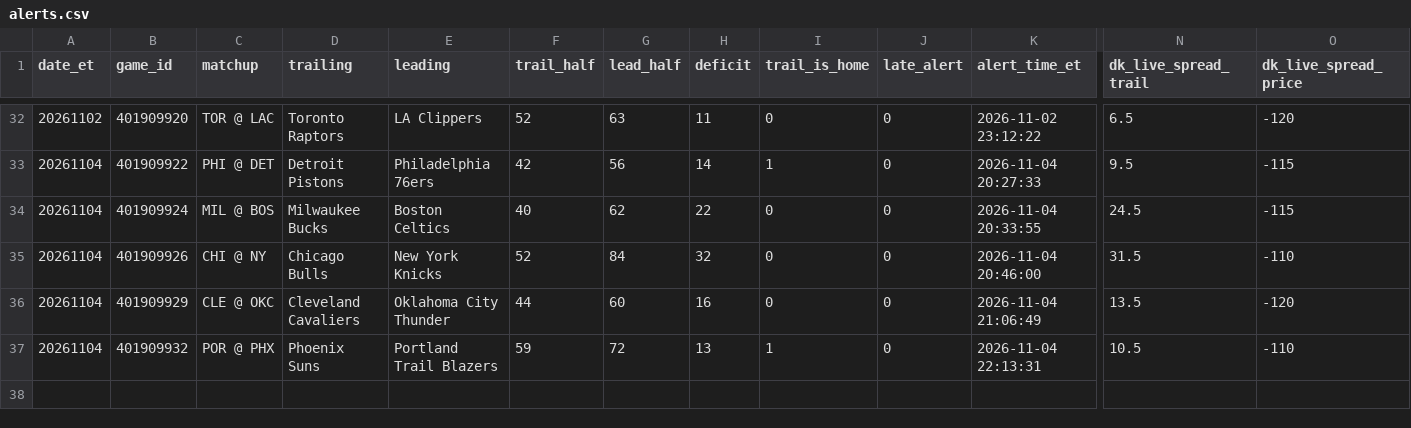
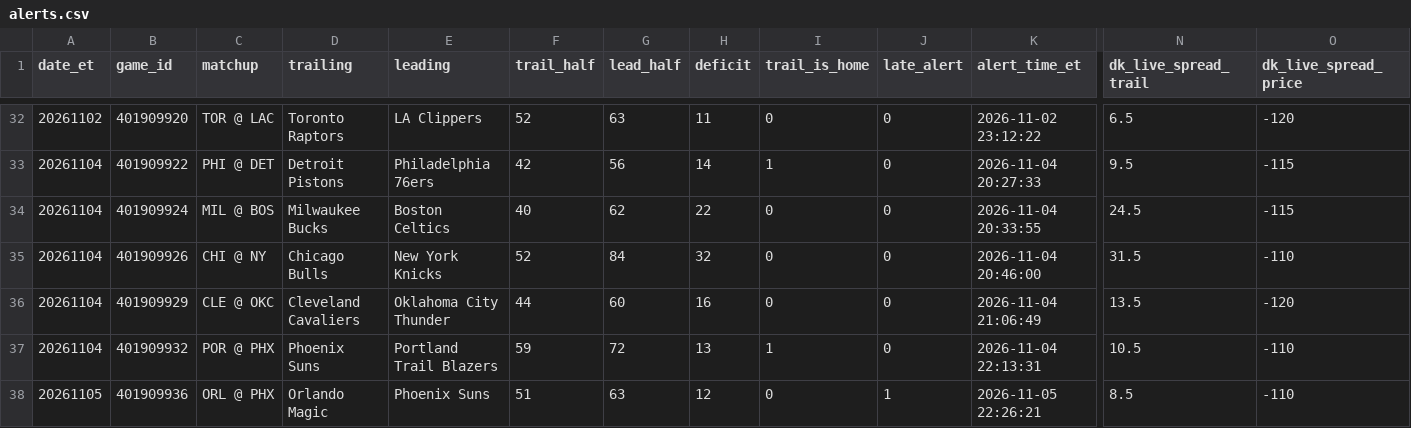
Before and after one commit to TeamComeback/2H-Comeback, a CSV file: data/alerts.csv, drawn as a sheet; only a part is shown, gaps mark what is left out; rows hold the shown columns only; the diff names each change by its address in the sheet, - before the commit and + after, or states it on an @@ line.

Commit message:
Alert log 2026-11-06

```diff
--- a/data/alerts.csv
+++ b/data/alerts.csv
+row 38: 20261105 | 401909936 | ORL @ PHX | Orlando Magic | Phoenix Suns | 51 | 63 | 12 | 0 | 1 | 2026-11-05 22:26:21 | 8.5 | -110
```
